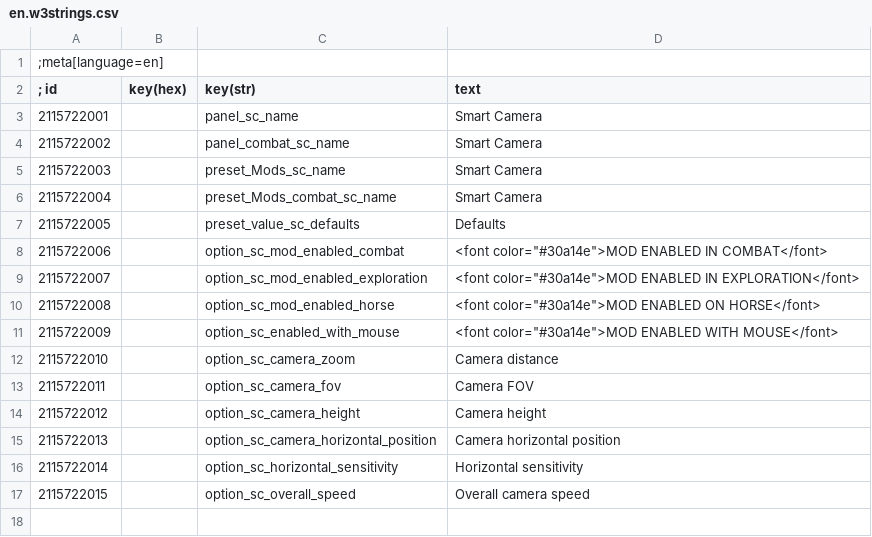
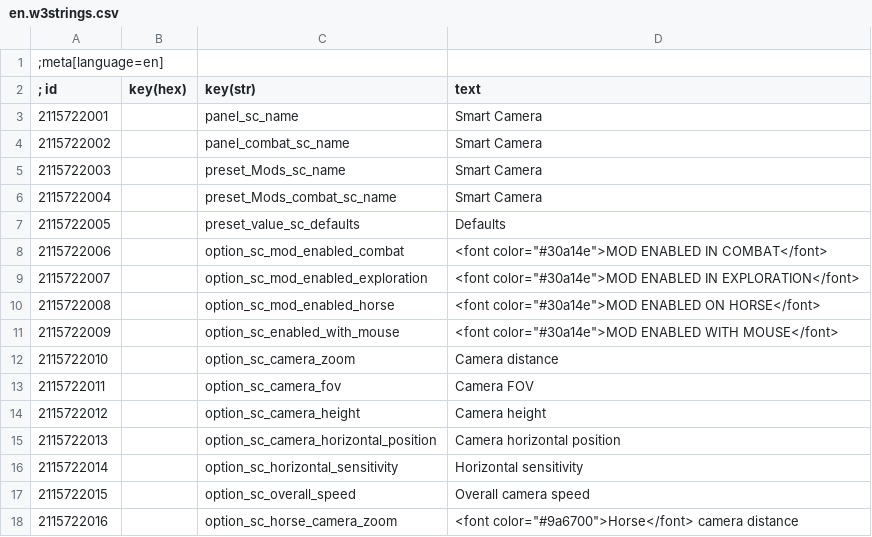
Before and after one commit to Aelto/tw3-smart-camera, a CSV file: strings/en.w3strings.csv, drawn as a sheet.

Commit message:
#2 new option: horse camera zoom level

```diff
--- a/strings/en.w3strings.csv
+++ b/strings/en.w3strings.csv
@@ -17 +17,2 @@
 2115722015|        |option_sc_overall_speed|Overall camera speed
+2115722016|        |option_sc_horse_camera_zoom|<font color="#9a6700">Horse</font> camera distance
```
Also changed, not shown: 20 other files.
